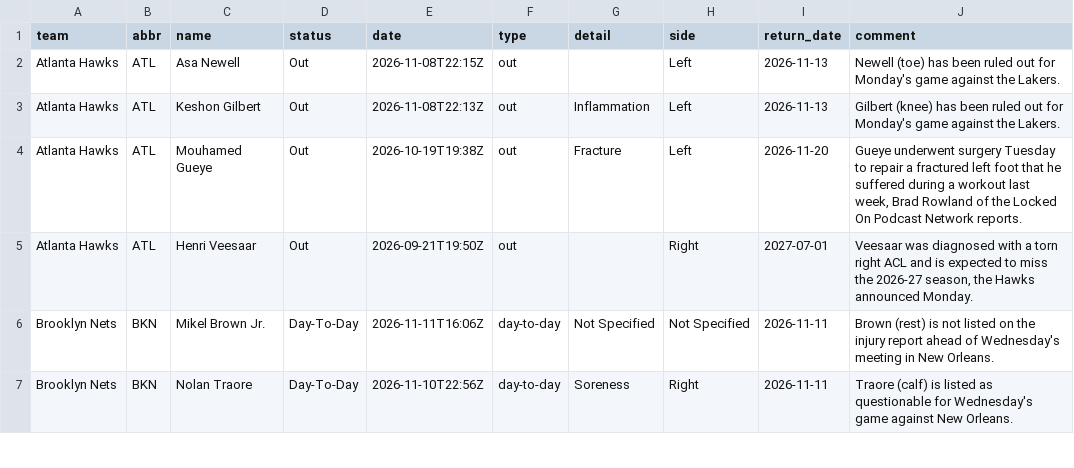
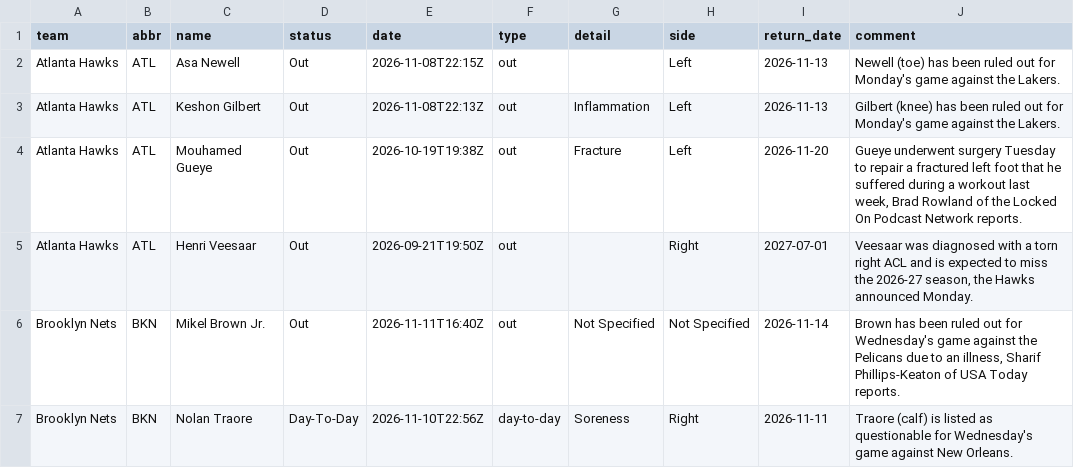
Before and after one commit to jvector26/JIMBO, a CSV file: live/2026/injuries.csv, drawn as a sheet; only a part is shown; the diff covers the shown part only.

```diff
--- a/live/2026/injuries.csv
+++ b/live/2026/injuries.csv
@@ -5,3 +5,3 @@ Atlanta Hawks,ATL,Mouhamed Gueye,Out,2026-10-19T19:38Z,out,Fracture,Left,2026-11
 Atlanta Hawks,ATL,Henri Veesaar,Out,2026-09-21T19:50Z,out,,Right,2027-07-01,"Veesaar was diagnosed with a torn right ACL and is expected to miss the 2026-27 season, the Hawks announced Monday."
-Brooklyn Nets,BKN,Mikel Brown Jr.,Day-To-Day,2026-11-11T16:06Z,day-to-day,Not Specified,Not Specified,2026-11-11,Brown (rest) is not listed on the injury report ahead of Wednesday's meeting in New Orleans.
+Brooklyn Nets,BKN,Mikel Brown Jr.,Out,2026-11-11T16:40Z,out,Not Specified,Not Specified,2026-11-14,"Brown has been ruled out for Wednesday's game against the Pelicans due to an illness, Sharif Phillips-Keaton of USA Today reports."
 Brooklyn Nets,BKN,Nolan Traore,Day-To-Day,2026-11-10T22:56Z,day-to-day,Soreness,Right,2026-11-11,Traore (calf) is listed as questionable for Wednesday's game against New Orleans.
```
Also changed, not shown: 2 added rows, 2 removed rows and 12 edited cells elsewhere in this file, live/2026/odds/20261111.csv, live/2026/pregame.csv, 3 other files.
